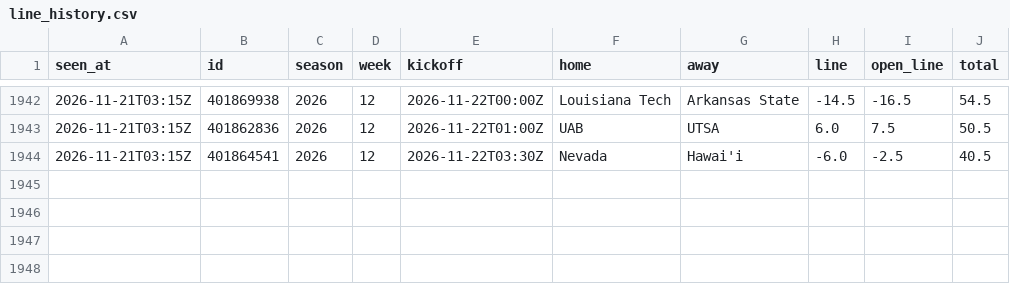
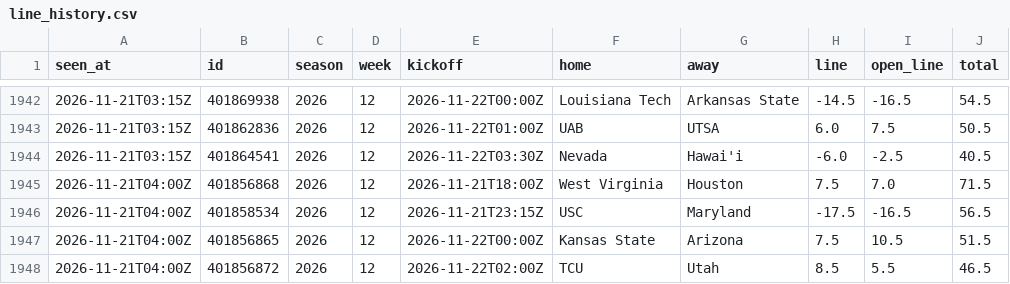
Before and after one commit to davischamann-alt/fourth-and-value, a CSV file: data/live/line_history.csv, drawn as a sheet; only a part is shown, gaps mark what is left out; the diff names each change by its address in the sheet, - before the commit and + after, or states it on an @@ line.

```diff
--- a/data/live/line_history.csv
+++ b/data/live/line_history.csv
+row 1945: 2026-11-21T04:00Z | 401856868 | 2026 | 12 | 2026-11-21T18:00Z | West Virginia | Houston | 7.5 | 7.0 | 71.5
+row 1946: 2026-11-21T04:00Z | 401858534 | 2026 | 12 | 2026-11-21T23:15Z | USC | Maryland | -17.5 | -16.5 | 56.5
+row 1947: 2026-11-21T04:00Z | 401856865 | 2026 | 12 | 2026-11-22T00:00Z | Kansas State | Arizona | 7.5 | 10.5 | 51.5
+row 1948: 2026-11-21T04:00Z | 401856872 | 2026 | 12 | 2026-11-22T02:00Z | TCU | Utah | 8.5 | 5.5 | 46.5
```
Also changed, not shown: data/live/picks.csv, data/live/total_picks.csv, 4 other files.
